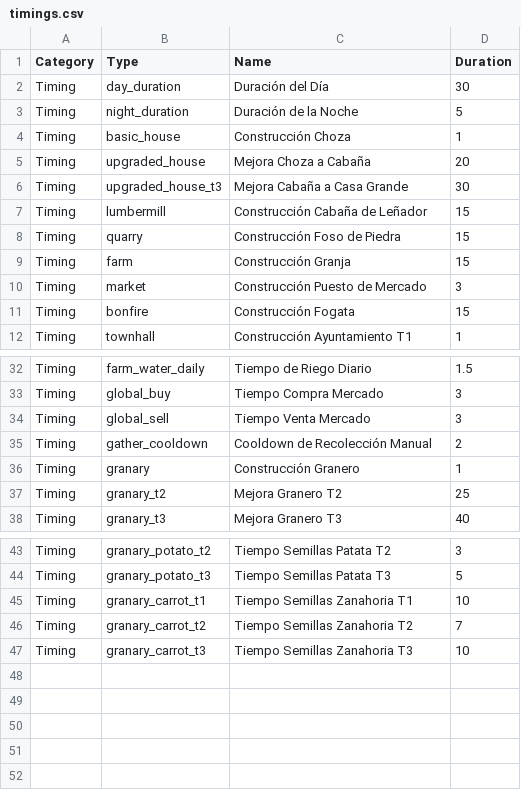
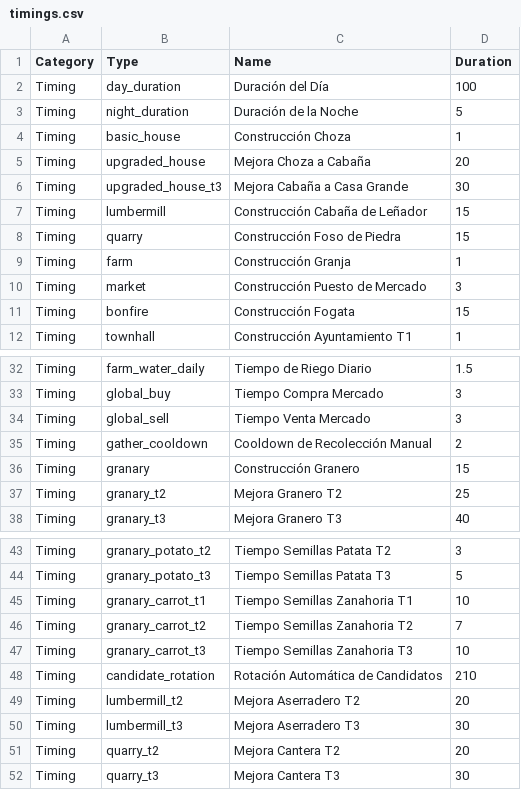
Before and after one commit to Chirl89/farm-colony-idle-game, a CSV file: src/data/timings.csv, drawn as a sheet; only a part is shown, gaps mark what is left out.

```diff
--- a/src/data/timings.csv
+++ b/src/data/timings.csv
@@ -1,3 +1,3 @@
 Category;Type;Name;Duration
-Timing;day_duration;Duración del Día;30
+Timing;day_duration;Duración del Día;100
 Timing;night_duration;Duración de la Noche;5
@@ -8,3 +8,3 @@ Timing;lumbermill;Construcción Cabaña de Leñador;15
 Timing;quarry;Construcción Foso de Piedra;15
-Timing;farm;Construcción Granja;15
+Timing;farm;Construcción Granja;1
 Timing;market;Construcción Puesto de Mercado;3
@@ -35,3 +35,3 @@ Timing;global_sell;Tiempo Venta Mercado;3
 Timing;gather_cooldown;Cooldown de Recolección Manual;2
-Timing;granary;Construcción Granero;1
+Timing;granary;Construcción Granero;15
 Timing;granary_t2;Mejora Granero T2;25
@@ -47 +47,6 @@ Timing;granary_carrot_t2;Tiempo Semillas Zanahoria T2;7
 Timing;granary_carrot_t3;Tiempo Semillas Zanahoria T3;10
+Timing;candidate_rotation;Rotación Automática de Candidatos;210
+Timing;lumbermill_t2;Mejora Aserradero T2;20
+Timing;lumbermill_t3;Mejora Aserradero T3;30
+Timing;quarry_t2;Mejora Cantera T2;20
+Timing;quarry_t3;Mejora Cantera T3;30
```
Also changed, not shown: src/data/buildings.csv, src/data/equivalences.csv, 12 other files.
